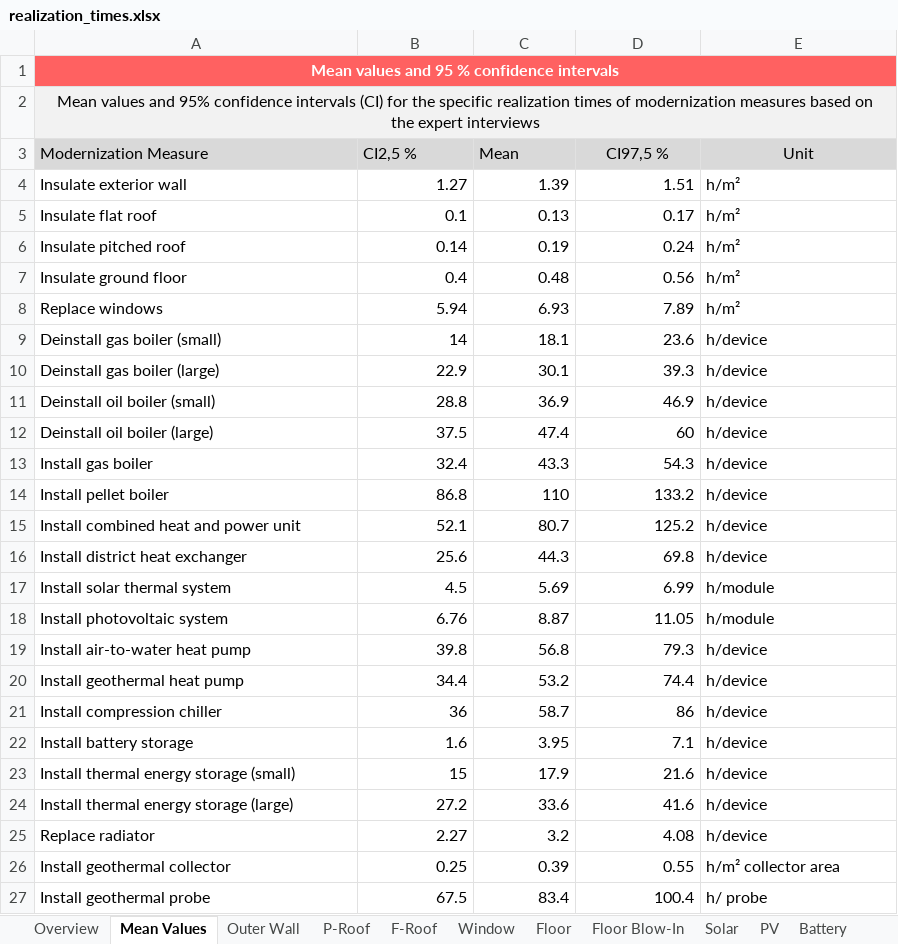
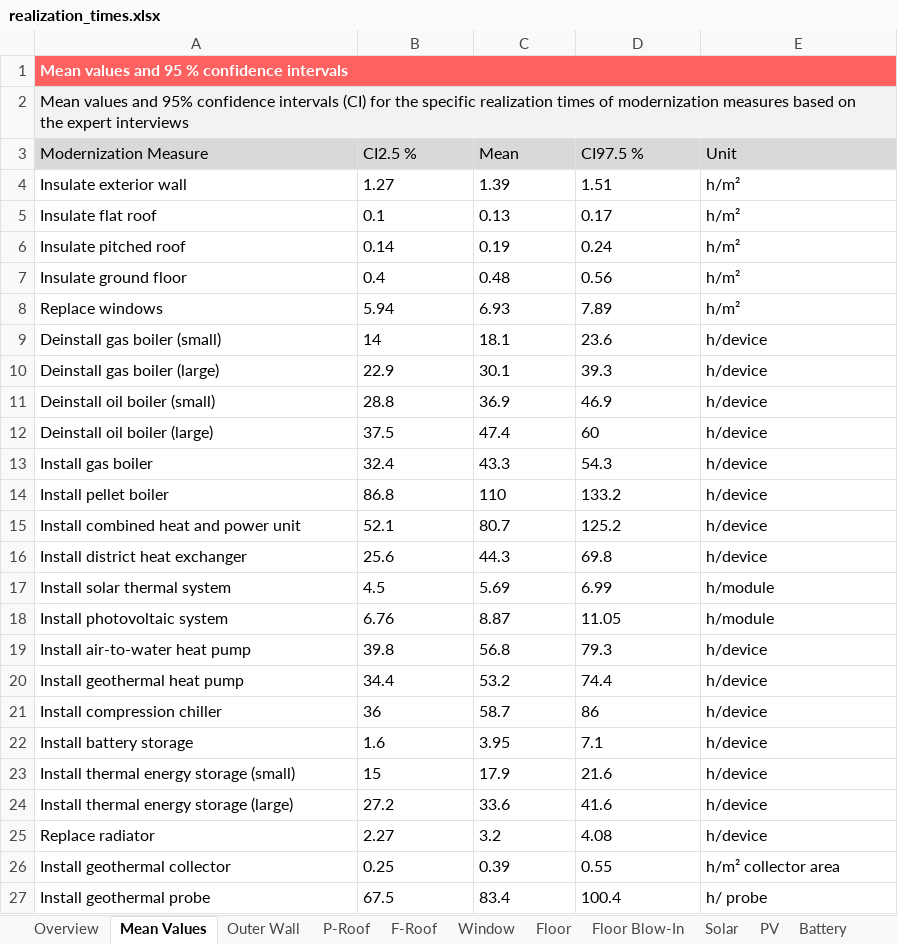
Before and after one commit to RWTH-EBC/CrafTiMod, an Excel workbook: realization_times.xlsx, sheet Mean Values, drawn as a sheet; values as stored, in another font and other column widths than the file's, no borders; conditional formats not drawn; the diff names each change by its address in the sheet, - before the commit and + after, or states it on an @@ line.

```diff
--- a/realization_times.xlsx (sheet Mean Values)
+++ b/realization_times.xlsx (sheet Mean Values)
-A1:A2 alignment: center
+A1:A2 alignment: left
-B3: CI2,5 %
+B3: CI2.5 %
-D3: CI97,5 %
+D3: CI97.5 %
-D3:E3 alignment: center
+D3:E3 alignment: left
-B4:D27 alignment: right
+B4:D27 alignment: left
```
Also changed, not shown: sheet Outer Wall, sheet P-Roof, sheet F-Roof, sheet PV, sheet Oil Deinstall., sheet Gas Deinstall., 19 more sheets, 27 other files.
